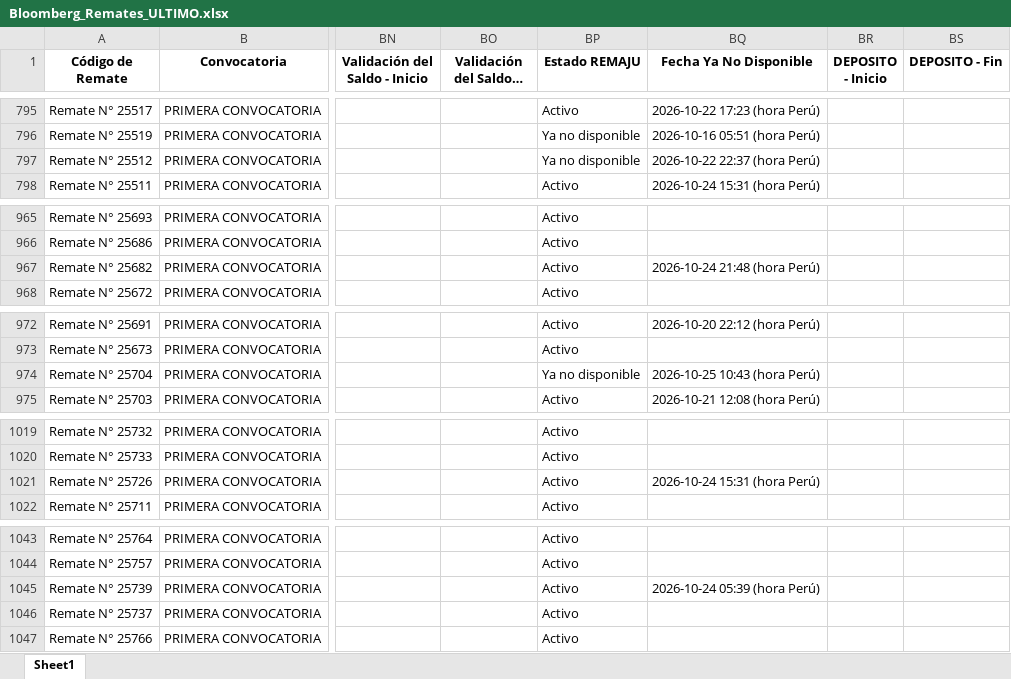
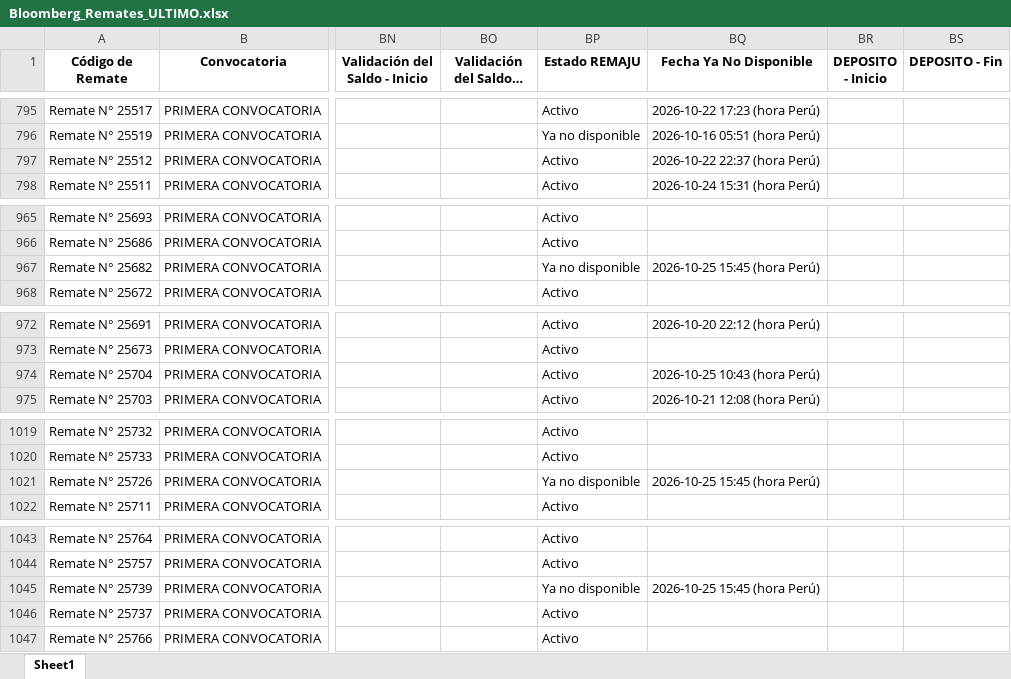
Before and after one commit to vitaliaventures/remaju-bloomberg, an Excel workbook: Bloomberg_Remates_ULTIMO.xlsx, sheet Sheet1, drawn as a sheet; only a part is shown, gaps mark what is left out; long unchanged cells end in …; values as stored, in another font and other column widths than the file's, no borders; the diff covers the shown part only; the diff names each change by its address in the sheet, - before the commit and + after, or states it on an @@ line.

```diff
--- a/Bloomberg_Remates_ULTIMO.xlsx (sheet Sheet1)
+++ b/Bloomberg_Remates_ULTIMO.xlsx (sheet Sheet1)
-BP797 (Estado REMAJU): Ya no disponible
+BP797 (Estado REMAJU): Activo
-BP967 (Estado REMAJU): Activo
+BP967 (Estado REMAJU): Ya no disponible
-BQ967 (Fecha Ya No Disponible): 2026-10-24 21:48 (hora Perú)
+BQ967 (Fecha Ya No Disponible): 2026-10-25 15:45 (hora Perú)
-BP974 (Estado REMAJU): Ya no disponible
+BP974 (Estado REMAJU): Activo
-BP1021 (Estado REMAJU): Activo
+BP1021 (Estado REMAJU): Ya no disponible
-BQ1021 (Fecha Ya No Disponible): 2026-10-24 15:31 (hora Perú)
+BQ1021 (Fecha Ya No Disponible): 2026-10-25 15:45 (hora Perú)
-BP1045 (Estado REMAJU): Activo
+BP1045 (Estado REMAJU): Ya no disponible
-BQ1045 (Fecha Ya No Disponible): 2026-10-24 05:39 (hora Perú)
+BQ1045 (Fecha Ya No Disponible): 2026-10-25 15:45 (hora Perú)
```
Also changed, not shown: 1 added row and 12 edited cells elsewhere in this sheet, 2 other files.
